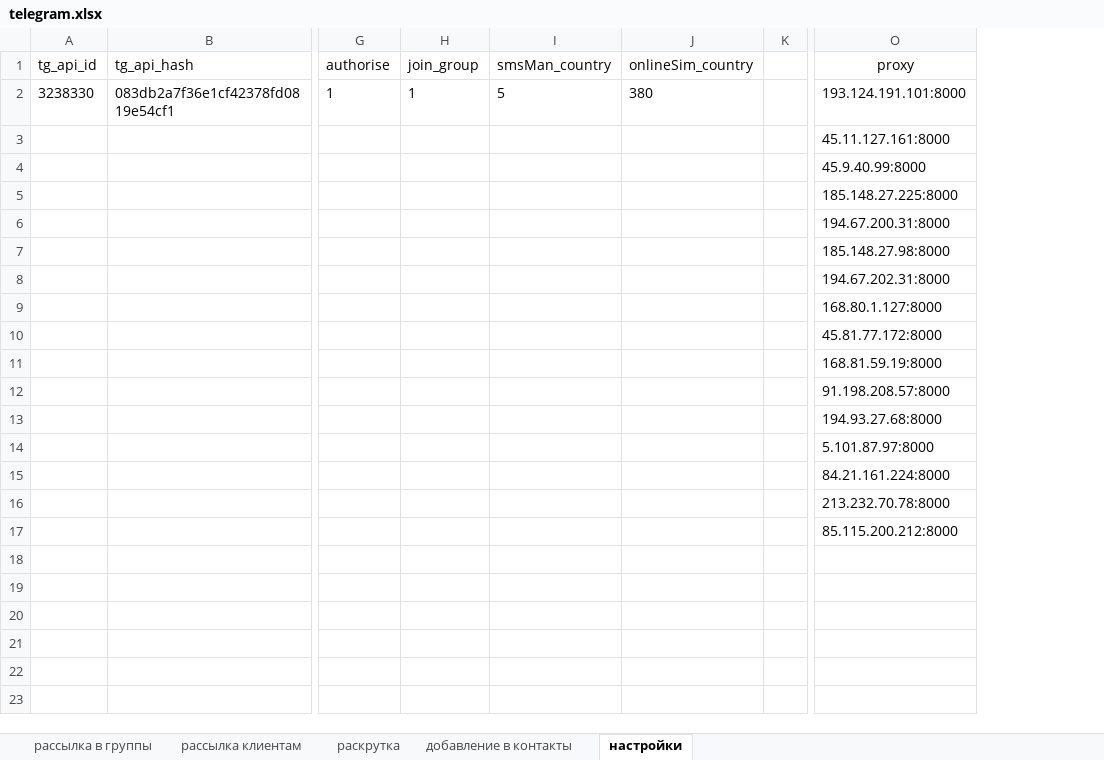
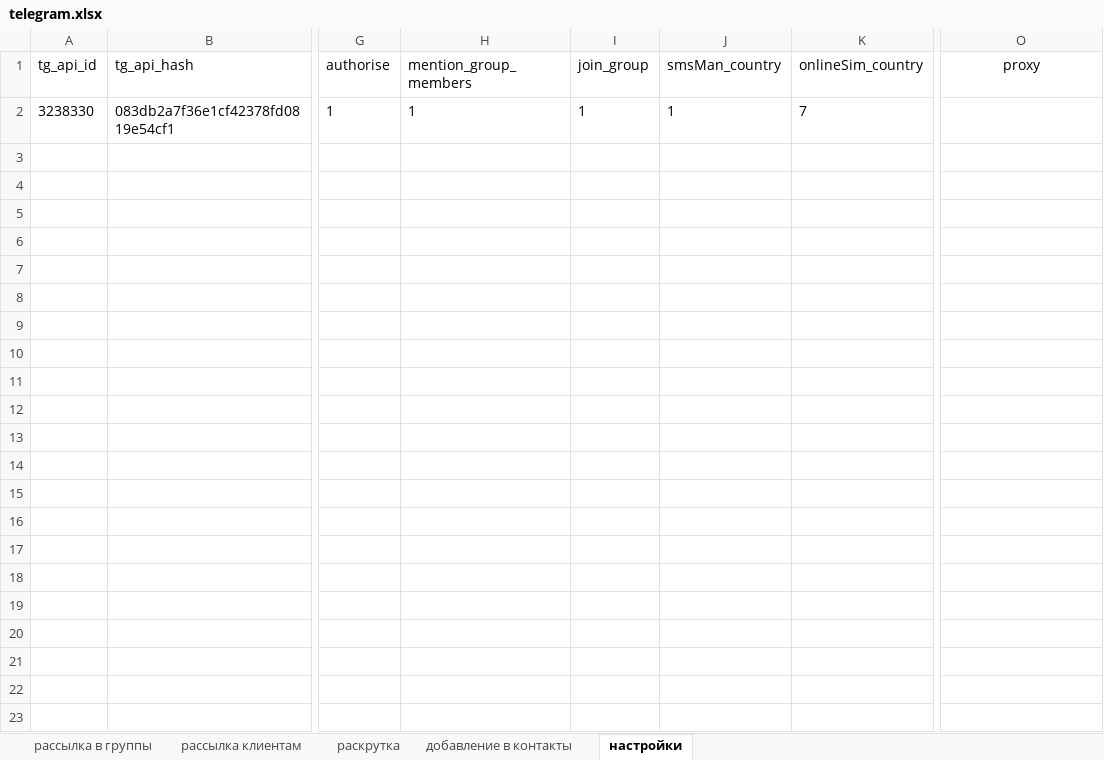
Before and after one commit to DanilTrash/telegram_spam, an Excel workbook: telegram.xlsx, sheet настройки, drawn as a sheet; only a part is shown, gaps mark what is left out; values as stored, in another font and other column widths than the file's, no borders; removed rows and columns are numbered as before the commit, all else as after; the diff names each change by its address in the sheet, - before the commit and + after, or states it on an @@ line.

```diff
--- a/telegram.xlsx (sheet настройки)
+++ b/telegram.xlsx (sheet настройки)
+column H (mention_group_members), row 2: 1
-column K, empty
-J2 (smsMan_country): 5
+J2 (smsMan_country): 1
-K2 (onlineSim_country): 380
+K2 (onlineSim_country): 7
-O2 (proxy): 193.124.191.101:8000
+O2 (proxy): (empty)
-O3 (proxy): 45.11.127.161:8000
+O3 (proxy): (empty)
-O4 (proxy): 45.9.40.99:8000
+O4 (proxy): (empty)
-O5 (proxy): 185.148.27.225:8000
+O5 (proxy): (empty)
-O6 (proxy): 194.67.200.31:8000
+O6 (proxy): (empty)
-O7 (proxy): 185.148.27.98:8000
+O7 (proxy): (empty)
-O8 (proxy): 194.67.202.31:8000
+O8 (proxy): (empty)
-O9 (proxy): 168.80.1.127:8000
+O9 (proxy): (empty)
-O10 (proxy): 45.81.77.172:8000
+O10 (proxy): (empty)
-O11 (proxy): 168.81.59.19:8000
+O11 (proxy): (empty)
-O12 (proxy): 91.198.208.57:8000
+O12 (proxy): (empty)
-O13 (proxy): 194.93.27.68:8000
+O13 (proxy): (empty)
-O14 (proxy): 5.101.87.97:8000
+O14 (proxy): (empty)
-O15 (proxy): 84.21.161.224:8000
+O15 (proxy): (empty)
-O16 (proxy): 213.232.70.78:8000
+O16 (proxy): (empty)
-O17 (proxy): 85.115.200.212:8000
+O17 (proxy): (empty)
```
Also changed, not shown: sheet рассылка в группы, 15 other files.
